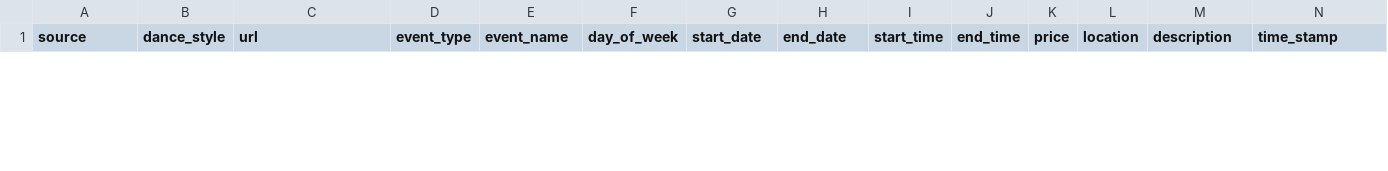
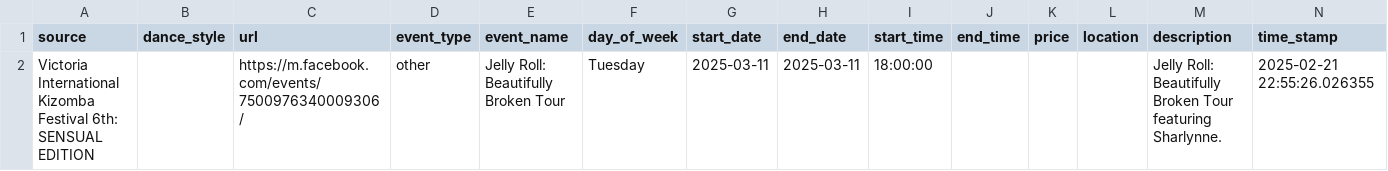
Before and after one commit to LindsayMoir/social_dance_app, a CSV file: output/cleaned_events.csv, drawn as a sheet; only a part is shown; the diff covers the shown part only; the diff names each change by its address in the sheet, - before the commit and + after, or states it on an @@ line.

```diff
--- a/output/cleaned_events.csv
+++ b/output/cleaned_events.csv
+row 2: Victoria International Kizomba Festival 6th: SENSUAL EDITION |  | https://m.facebook.com/events/7500976340009306/ | other | Jelly Roll: Beautifully Broken Tour | Tuesday | 2025-03-11 | 2025-03-11 | 18:00:00 |  |  |  | Jelly Roll: Beautifully Broken Tour featuring Sharlynne. | 2025-02-21 22:55:26.026355
```
Also changed, not shown: 1 removed row elsewhere in this file, checkpoint/fb_urls.csv, output/events.csv, 4 other files.
